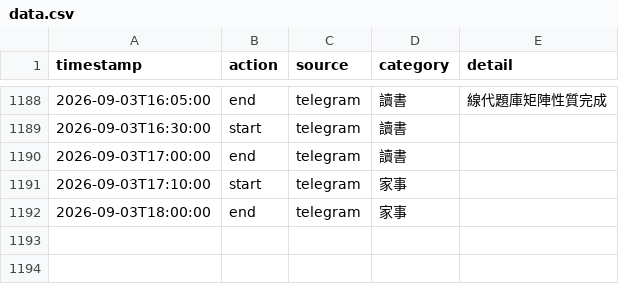
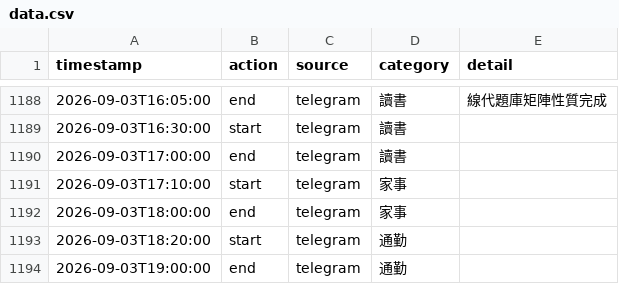
Before and after one commit to ssuyu0829/tt-f6a83b, a CSV file: data.csv, drawn as a sheet; only a part is shown, gaps mark what is left out.

Commit message:
sync 2026-09-03 21:25

```diff
--- a/data.csv
+++ b/data.csv
@@ -1192 +1192,3 @@ timestamp,action,source,category,detail
 2026-09-03T18:00:00,end,telegram,家事,
+2026-09-03T18:20:00,start,telegram,通勤,
+2026-09-03T19:00:00,end,telegram,通勤,
```
